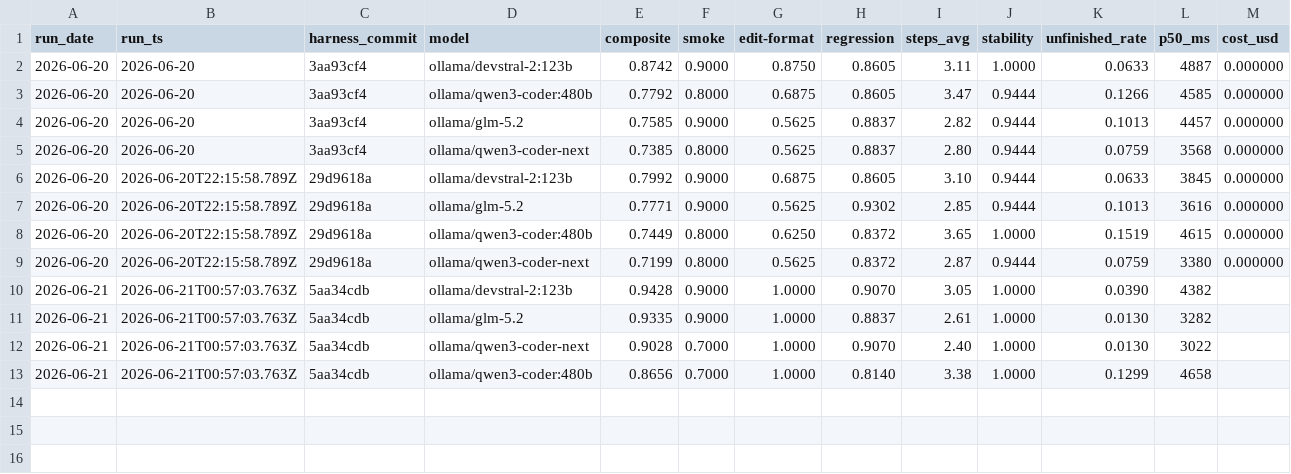
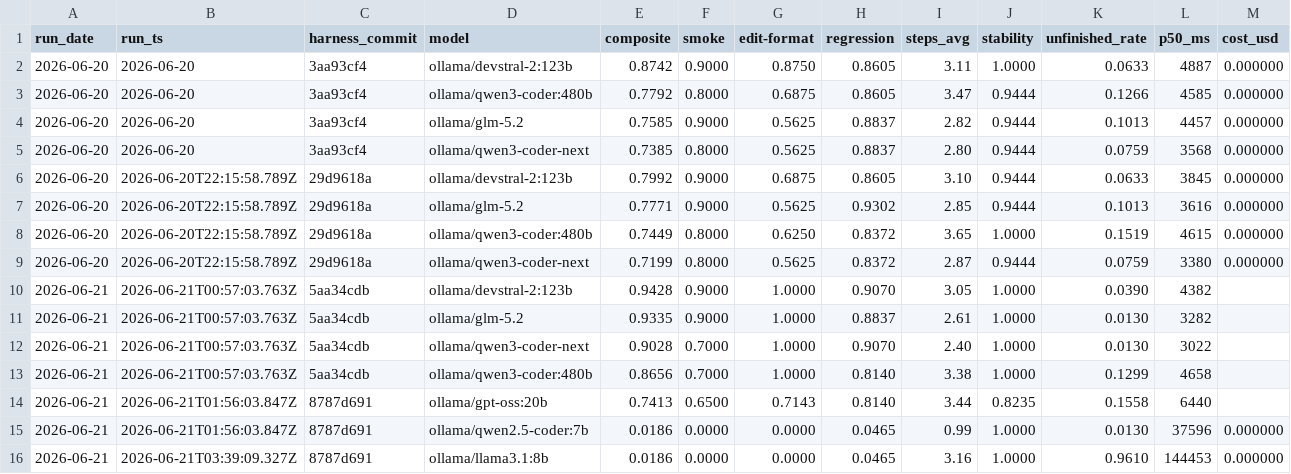
Before and after one commit to lex0c/forja, a CSV file: evals/ranking/results.csv, drawn as a sheet; only a part is shown; rows hold the shown columns only; the diff names each change by its address in the sheet, - before the commit and + after, or states it on an @@ line.

Commit message:
data(ranking): add gpt-oss:20b (medium); retire non-viable local small models
Extend the bench below the big-4. Add a RANKING_MODELS env override so a new model
can be benched without re-running the rest — a subset batch stays comparable while
harness_commit matches, just under a different run_ts.

gpt-oss:20b (20B, Ollama Cloud) lands at composite 74% — a coherent step below the
80-94% cloud tier: holds regression (81%, ties the 480b) but drops on edit-format
(71%) and smoke (65%), and is the slowest (thinking). It is the smallest model that
actually completes the battery.

Two local small models were tried and retired, both ~2% for opposite reasons:
qwen2.5-coder:7b emits its tool call as text-JSON in content, not native tool_calls,
via Ollama (1 step, never executes); llama3.1:8b drives the loop but is too slow on
test hardware (~180s to read one file → every case times out, 96% unfinished). Ollama
Cloud serves nothing under ~20B, so the bench is effectively cloud-only. Their CSV
rows stay as documented attempts; ALL_MODELS keeps the 5 that complete.

```diff
--- a/evals/ranking/results.csv
+++ b/evals/ranking/results.csv
+row 14: 2026-06-21 | 2026-06-21T01:56:03.847Z | 8787d691 | ollama/gpt-oss:20b | 0.7413 | 0.6500 | 0.7143 | 0.8140 | 3.44 | 0.8235 | 0.1558 | 6440
+row 15: 2026-06-21 | 2026-06-21T01:56:03.847Z | 8787d691 | ollama/qwen2.5-coder:7b | 0.0186 | 0.0000 | 0.0000 | 0.0465 | 0.99 | 1.0000 | 0.0130 | 37596 | 0.000000
+row 16: 2026-06-21 | 2026-06-21T03:39:09.327Z | 8787d691 | ollama/llama3.1:8b | 0.0186 | 0.0000 | 0.0000 | 0.0465 | 3.16 | 1.0000 | 0.9610 | 144453 | 0.000000
```
Also changed, not shown: 2 other files.
